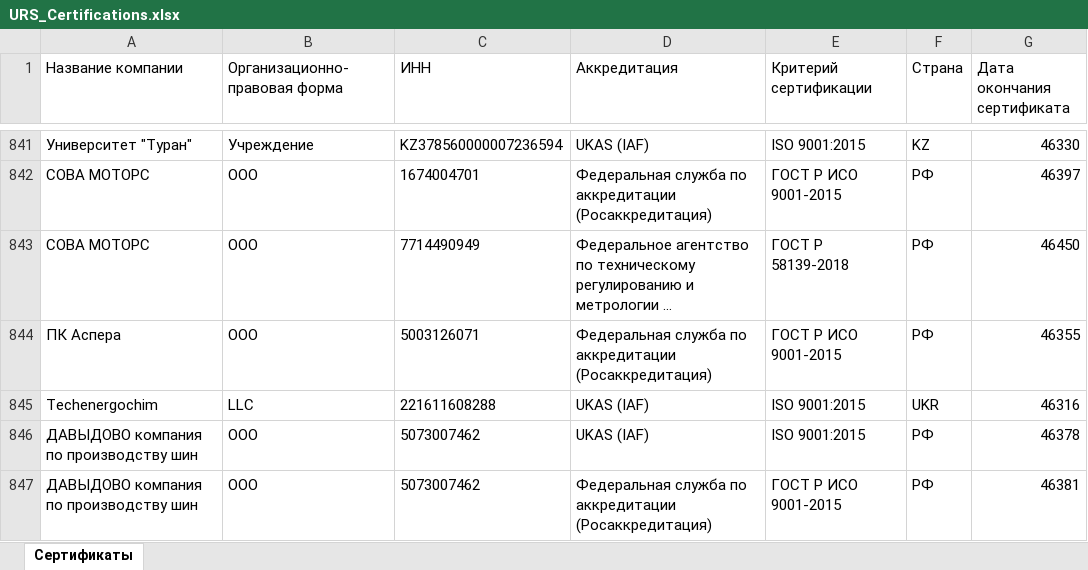
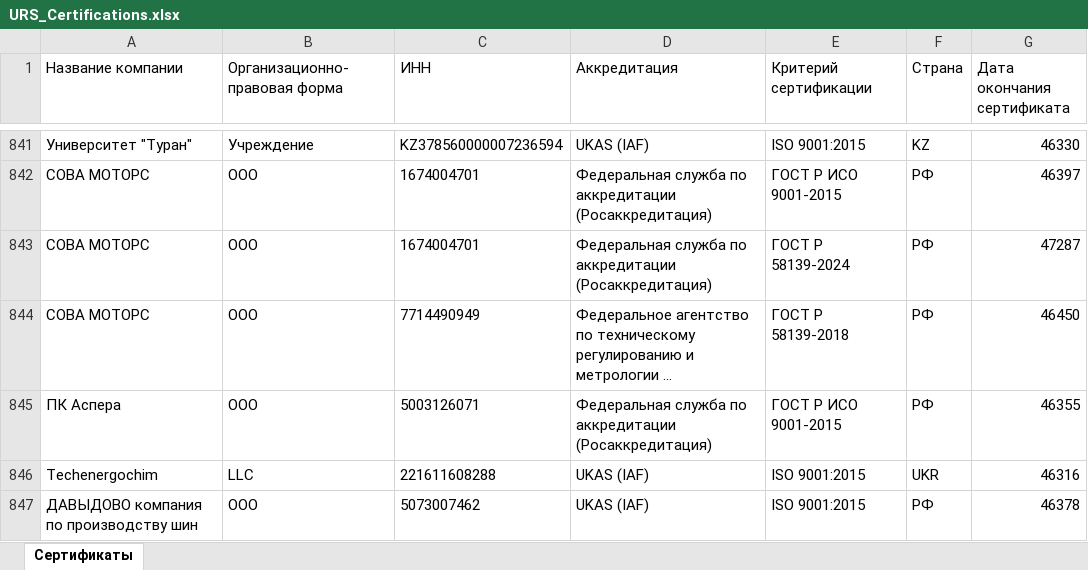
Before and after one commit to LegendaCR/Legendacompany, an Excel workbook: sites/URS/URS_Certifications/URS_Certifications.xlsx, sheet Сертификаты, drawn as a sheet; only a part is shown, gaps mark what is left out; the shorter side is filled out with more unchanged rows; long unchanged cells end in …; values as stored, in another font and other column widths than the file's, no borders; the diff names each change by its address in the sheet, - before the commit and + after, or states it on an @@ line.

Commit message:
chore(tilda): обновление URS_Certifications.xlsx

```diff
--- a/sites/URS/URS_Certifications/URS_Certifications.xlsx (sheet Сертификаты)
+++ b/sites/URS/URS_Certifications/URS_Certifications.xlsx (sheet Сертификаты)
+row 843: СОВА МОТОРС | ООО | 1674004701 | Федеральная служба по аккредитации (Росаккредитация) | ГОСТ Р 58139-2024 | РФ | 47287
```
